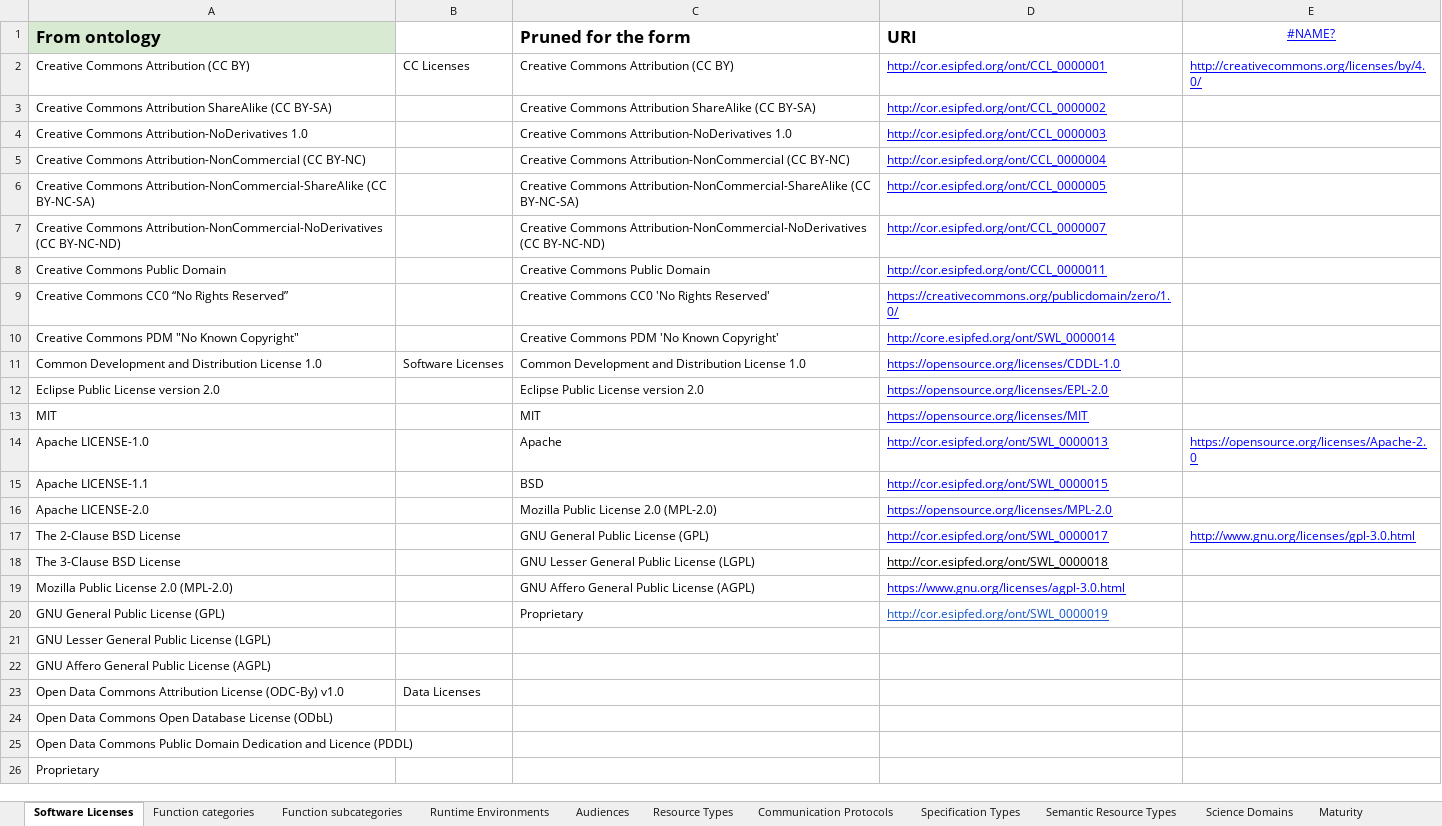
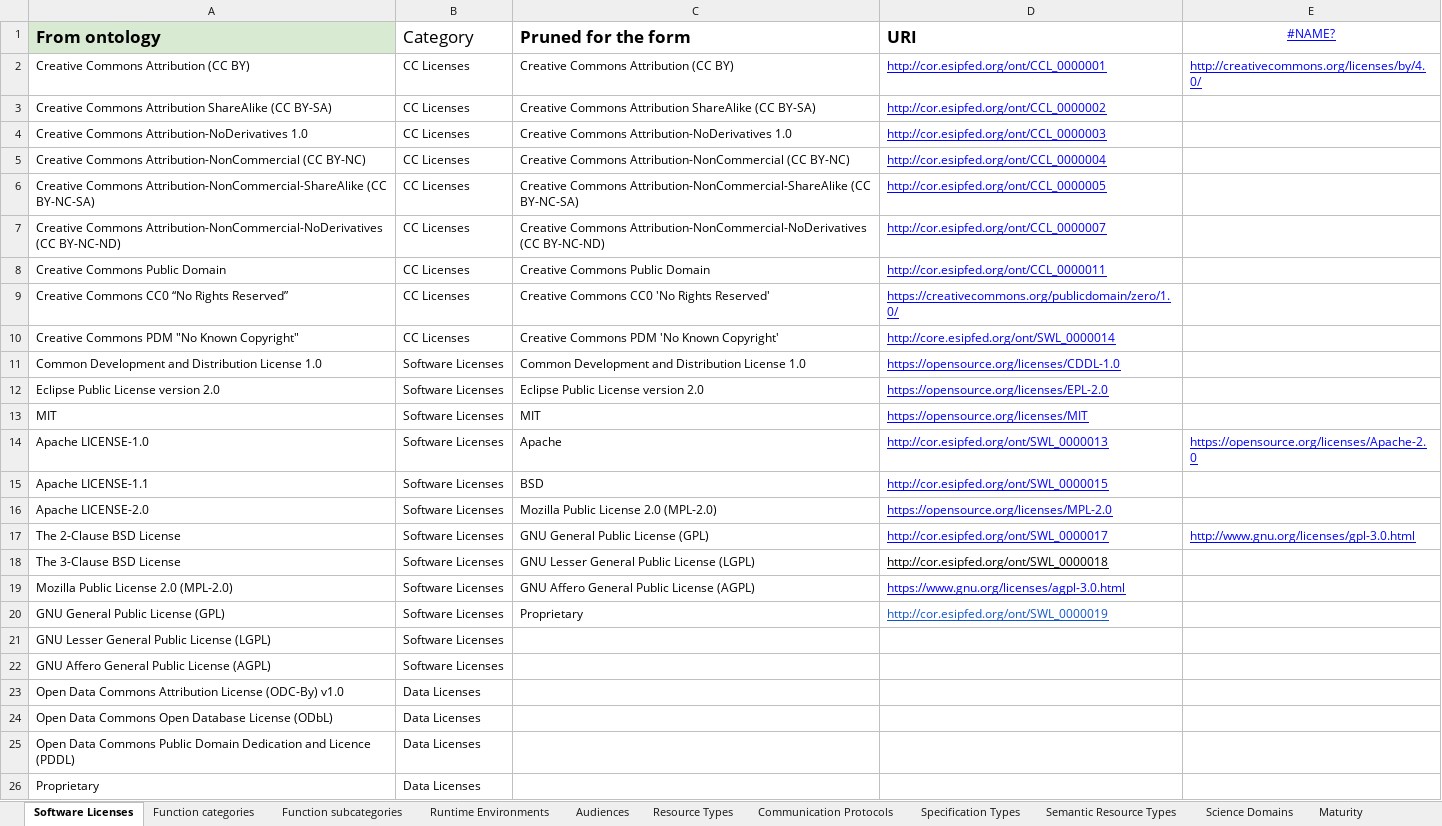
Before and after one commit to earthcube/jsonld_forms, an Excel workbook: src/schema/tools/controlledFromGooglesheet/ECRR Controlled Vocabularies.xlsx, sheet Software Licenses, drawn as a sheet; values as stored, in another font and other column widths than the file's, no borders; the diff names each change by its address in the sheet, - before the commit and + after, or states it on an @@ line.

Commit message:
Add more vocabularies.

```diff
--- a/src/schema/tools/controlledFromGooglesheet/ECRR Controlled Vocabularies.xlsx (sheet Software Licenses)
+++ b/src/schema/tools/controlledFromGooglesheet/ECRR Controlled Vocabularies.xlsx (sheet Software Licenses)
-B1: (empty)
+B1: Category
-B3:B10 (Category): (empty)
+B3:B10 (Category): CC Licenses
-B12:B22 (Category): (empty)
+B12:B22 (Category): Software Licenses
-B24:B26 (Category): (empty)
+B24:B26 (Category): Data Licenses
```
Also changed, not shown: 26 other files.
